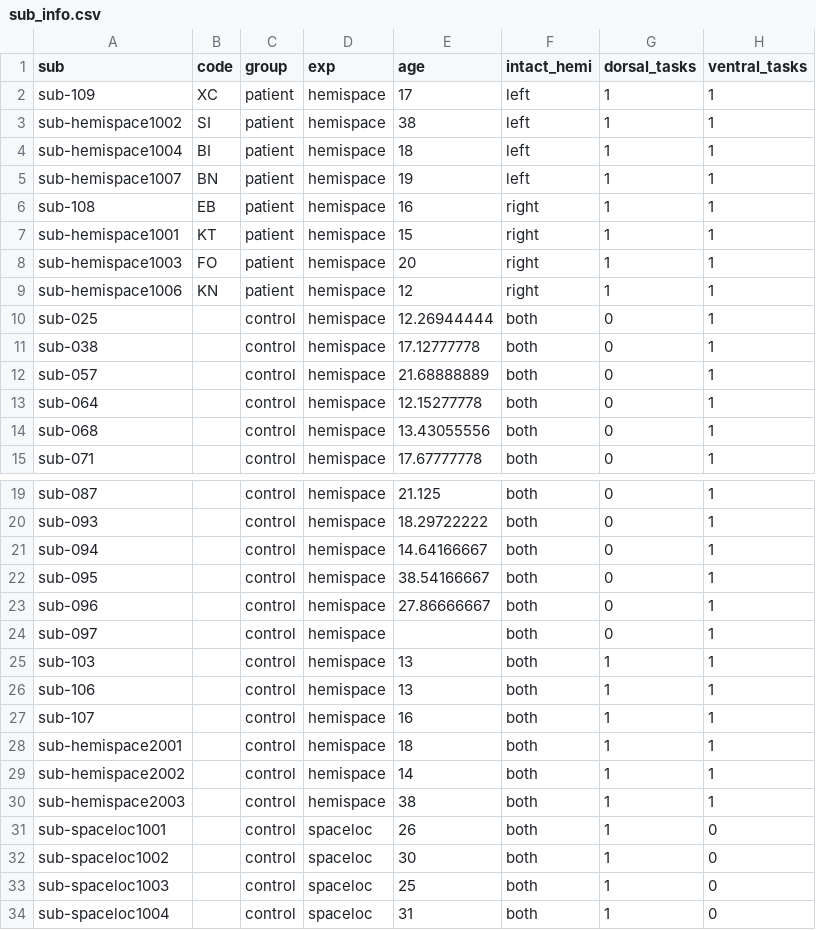
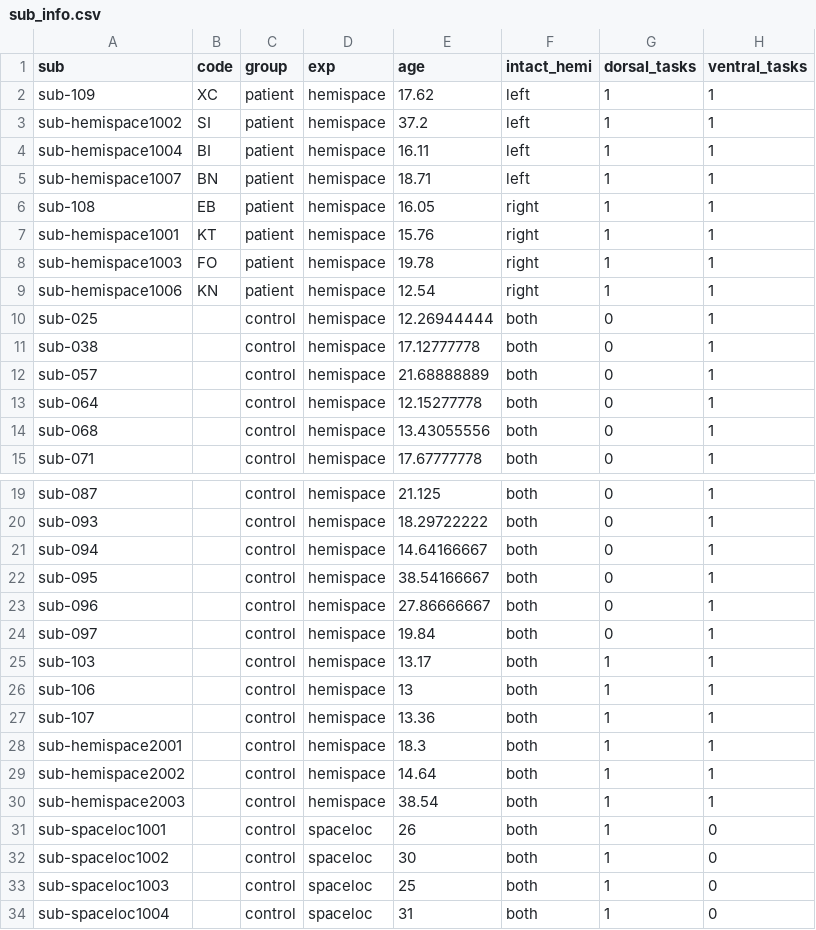
Before and after one commit to vayzenb/hemispace, a CSV file: sub_info.csv, drawn as a sheet; only a part is shown, gaps mark what is left out.

Commit message:
added final behavioral data

```diff
--- a/sub_info.csv
+++ b/sub_info.csv
@@ -1,10 +1,10 @@
 sub,code,group,exp,age,intact_hemi,dorsal_tasks,ventral_tasks
-sub-109,XC,patient,hemispace,17,left,1,1
-sub-hemispace1002,SI,patient,hemispace,38,left,1,1
-sub-hemispace1004,BI,patient,hemispace,18,left,1,1
-sub-hemispace1007,BN,patient,hemispace,19,left,1,1
-sub-108,EB,patient,hemispace,16,right,1,1
-sub-hemispace1001,KT,patient,hemispace,15,right,1,1
-sub-hemispace1003,FO,patient,hemispace,20,right,1,1
-sub-hemispace1006,KN,patient,hemispace,12,right,1,1
+sub-109,XC,patient,hemispace,17.62,left,1,1
+sub-hemispace1002,SI,patient,hemispace,37.2,left,1,1
+sub-hemispace1004,BI,patient,hemispace,16.11,left,1,1
+sub-hemispace1007,BN,patient,hemispace,18.71,left,1,1
+sub-108,EB,patient,hemispace,16.05,right,1,1
+sub-hemispace1001,KT,patient,hemispace,15.76,right,1,1
+sub-hemispace1003,FO,patient,hemispace,19.78,right,1,1
+sub-hemispace1006,KN,patient,hemispace,12.54,right,1,1
 sub-025,,control,hemispace,12.26944444,both,0,1
@@ -23,9 +23,9 @@ sub-095,,control,hemispace,38.54166667,both,0,1
 sub-096,,control,hemispace,27.86666667,both,0,1
-sub-097,,control,hemispace,,both,0,1
-sub-103,,control,hemispace,13,both,1,1
+sub-097,,control,hemispace,19.84,both,0,1
+sub-103,,control,hemispace,13.17,both,1,1
 sub-106,,control,hemispace,13,both,1,1
-sub-107,,control,hemispace,16,both,1,1
-sub-hemispace2001,,control,hemispace,18,both,1,1
-sub-hemispace2002,,control,hemispace,14,both,1,1
-sub-hemispace2003,,control,hemispace,38,both,1,1
+sub-107,,control,hemispace,13.36,both,1,1
+sub-hemispace2001,,control,hemispace,18.3,both,1,1
+sub-hemispace2002,,control,hemispace,14.64,both,1,1
+sub-hemispace2003,,control,hemispace,38.54,both,1,1
 sub-spaceloc1001,,control,spaceloc,26,both,1,0
```
Also changed, not shown: results/tables/acc_percentiles_hemi.csv, results/tables/acc_percentiles_primary.csv, 21 other files.
